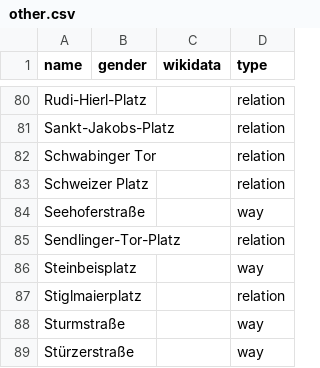
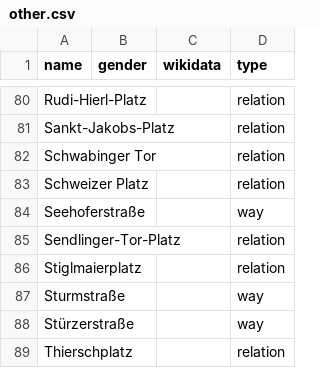
Before and after one commit to EqualStreetNames/equalstreetnames-munich, a CSV file: data/other.csv, drawn as a sheet; only a part is shown, gaps mark what is left out; the shorter side is filled out with more unchanged rows.

```diff
--- a/data/other.csv
+++ b/data/other.csv
@@ -85,3 +85,2 @@ Seehoferstraße,,,way
 Sendlinger-Tor-Platz,,,relation
-Steinbeisplatz,,,way
 Stiglmaierplatz,,,relation
```
Also changed, not shown: 2 other files.
